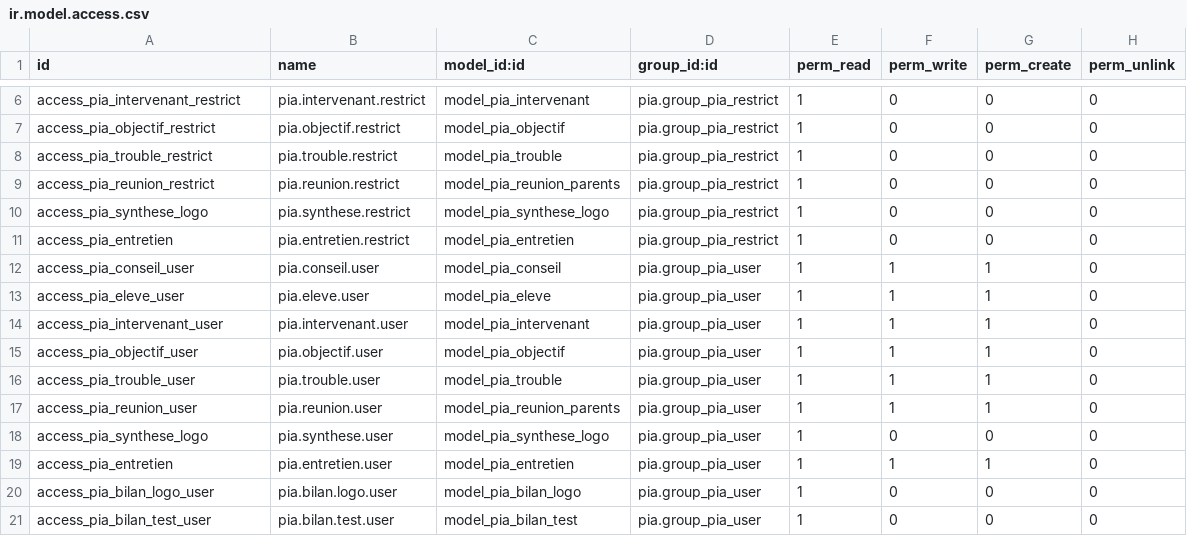
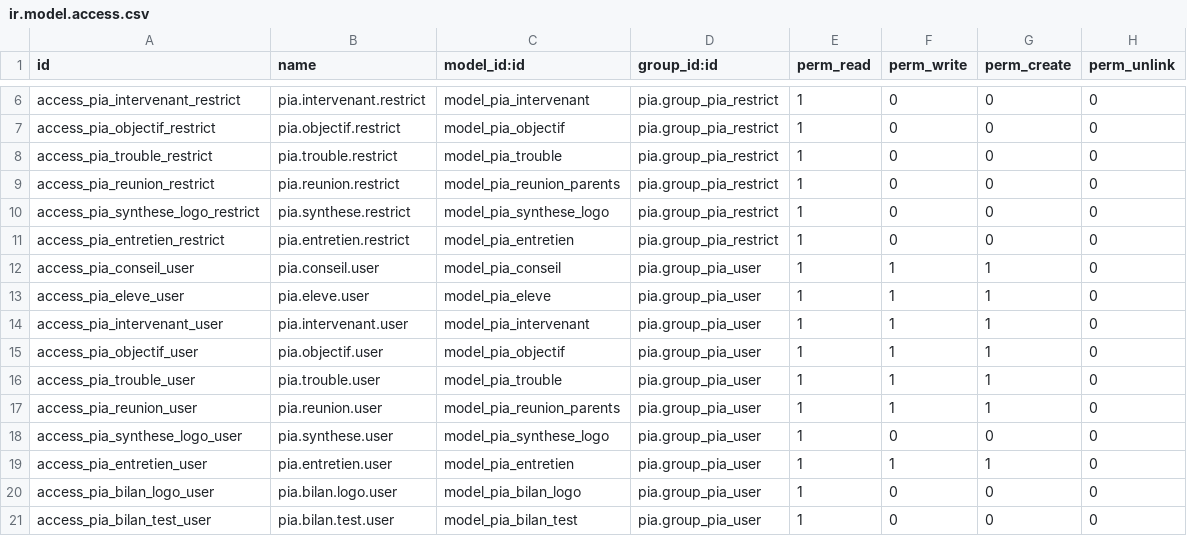
Before and after one commit to Whenrow/pia, a CSV file: pia/security/ir.model.access.csv, drawn as a sheet; only a part is shown, gaps mark what is left out.

```diff
--- a/pia/security/ir.model.access.csv
+++ b/pia/security/ir.model.access.csv
@@ -9,4 +9,4 @@ access_pia_trouble_restrict,pia.trouble.restrict,model_pia_trouble,pia.group_pia
 access_pia_reunion_restrict,pia.reunion.restrict,model_pia_reunion_parents,pia.group_pia_restrict,1,0,0,0
-access_pia_synthese_logo,pia.synthese.restrict,model_pia_synthese_logo,pia.group_pia_restrict,1,0,0,0
-access_pia_entretien,pia.entretien.restrict,model_pia_entretien,pia.group_pia_restrict,1,0,0,0
+access_pia_synthese_logo_restrict,pia.synthese.restrict,model_pia_synthese_logo,pia.group_pia_restrict,1,0,0,0
+access_pia_entretien_restrict,pia.entretien.restrict,model_pia_entretien,pia.group_pia_restrict,1,0,0,0
 access_pia_conseil_user,pia.conseil.user,model_pia_conseil,pia.group_pia_user,1,1,1,0
@@ -17,4 +17,4 @@ access_pia_trouble_user,pia.trouble.user,model_pia_trouble,pia.group_pia_user,1,
 access_pia_reunion_user,pia.reunion.user,model_pia_reunion_parents,pia.group_pia_user,1,1,1,0
-access_pia_synthese_logo,pia.synthese.user,model_pia_synthese_logo,pia.group_pia_user,1,0,0,0
-access_pia_entretien,pia.entretien.user,model_pia_entretien,pia.group_pia_user,1,1,1,0
+access_pia_synthese_logo_user,pia.synthese.user,model_pia_synthese_logo,pia.group_pia_user,1,0,0,0
+access_pia_entretien_user,pia.entretien.user,model_pia_entretien,pia.group_pia_user,1,1,1,0
 access_pia_bilan_logo_user,pia.bilan.logo.user,model_pia_bilan_logo,pia.group_pia_user,1,0,0,0
```
Also changed, not shown: 21 other files.
